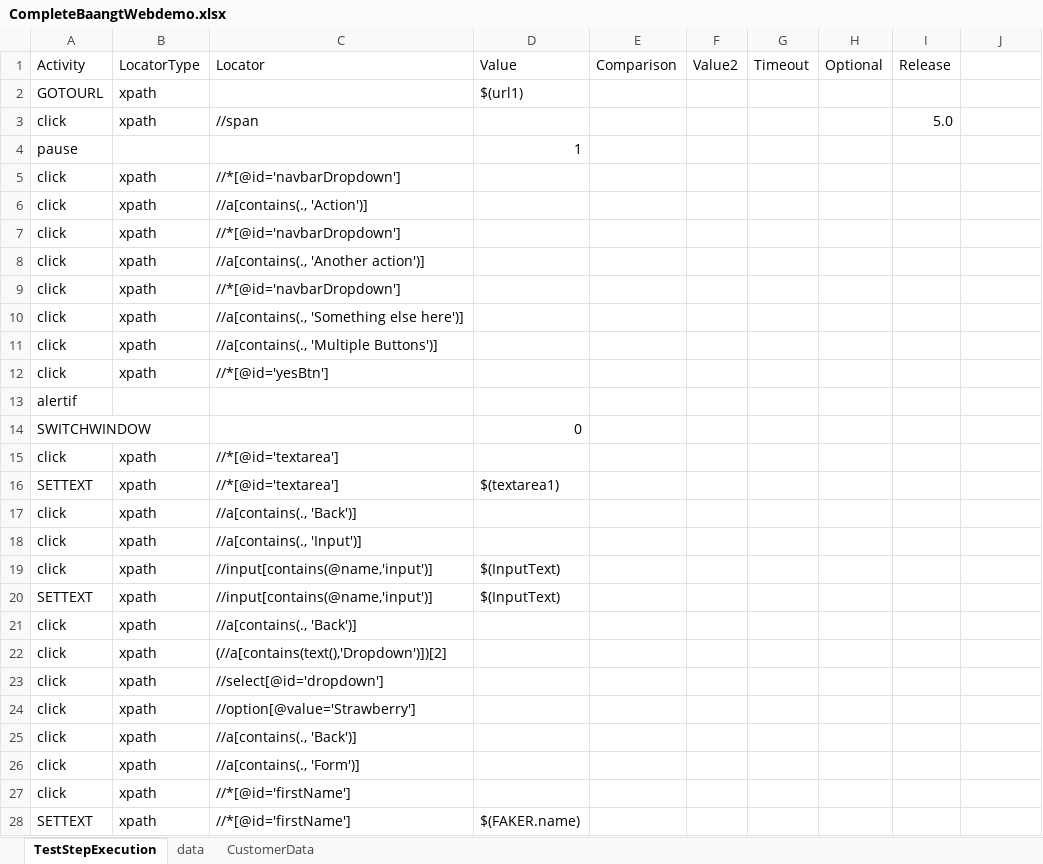
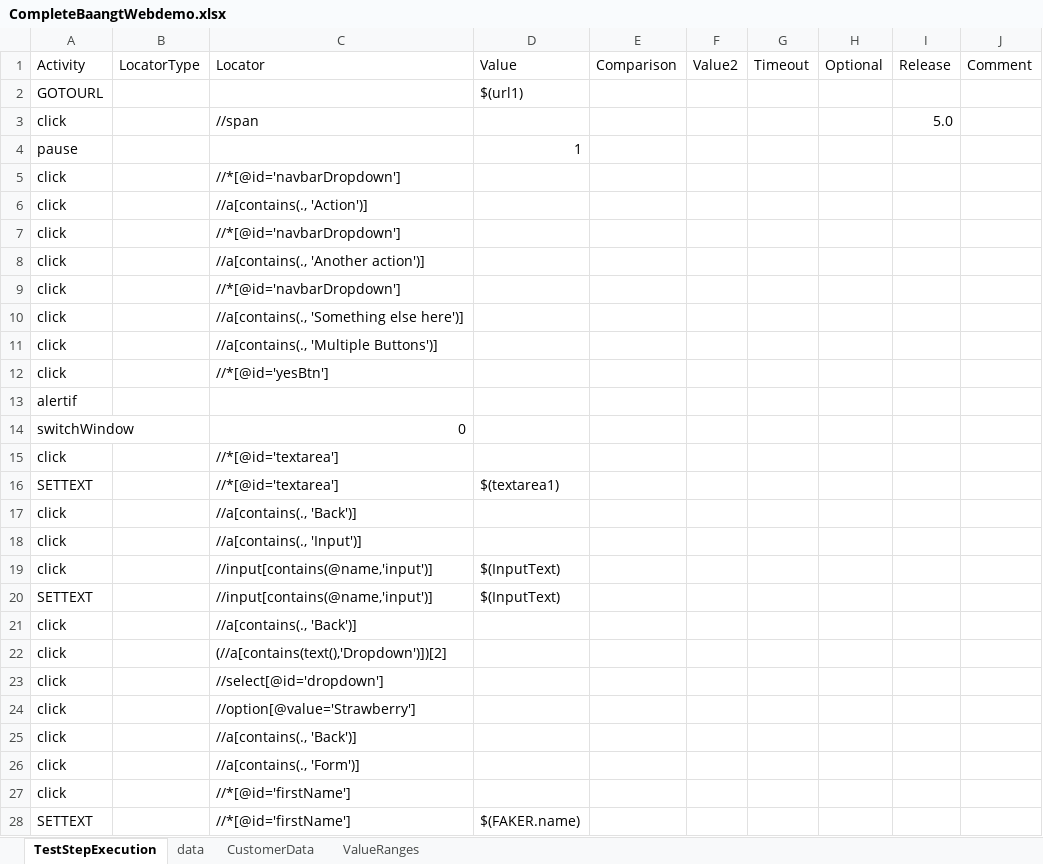
Before and after one commit to Athos1972/baangt, an Excel workbook: examples/CompleteBaangtWebdemo.xlsx, sheet TestStepExecution, drawn as a sheet; only a part is shown; values as stored, in another font and other column widths than the file's, no cell formats; table styles not drawn; removed rows and columns are numbered as before the commit, all else as after; the diff covers the shown part only; the diff names each change by its address in the sheet, - before the commit and + after, or states it on an @@ line.

```diff
--- a/examples/CompleteBaangtWebdemo.xlsx (sheet TestStepExecution)
+++ b/examples/CompleteBaangtWebdemo.xlsx (sheet TestStepExecution)
+sheet tab: ValueRanges
-J1: (empty)
+J1: Comment
-B2:B3 (LocatorType): xpath
+B2:B3 (LocatorType): (empty)
-B5:B12 (LocatorType): xpath
+B5:B12 (LocatorType): (empty)
-row 14: SWITCHWINDOW |  |  | 0
+row 14: switchWindow |  | 0
-B15:B28 (LocatorType): xpath
+B15:B28 (LocatorType): (empty)
```
Also changed, not shown: 23 edited cells elsewhere in this sheet, sheet data, cell formats, 4 other files.
